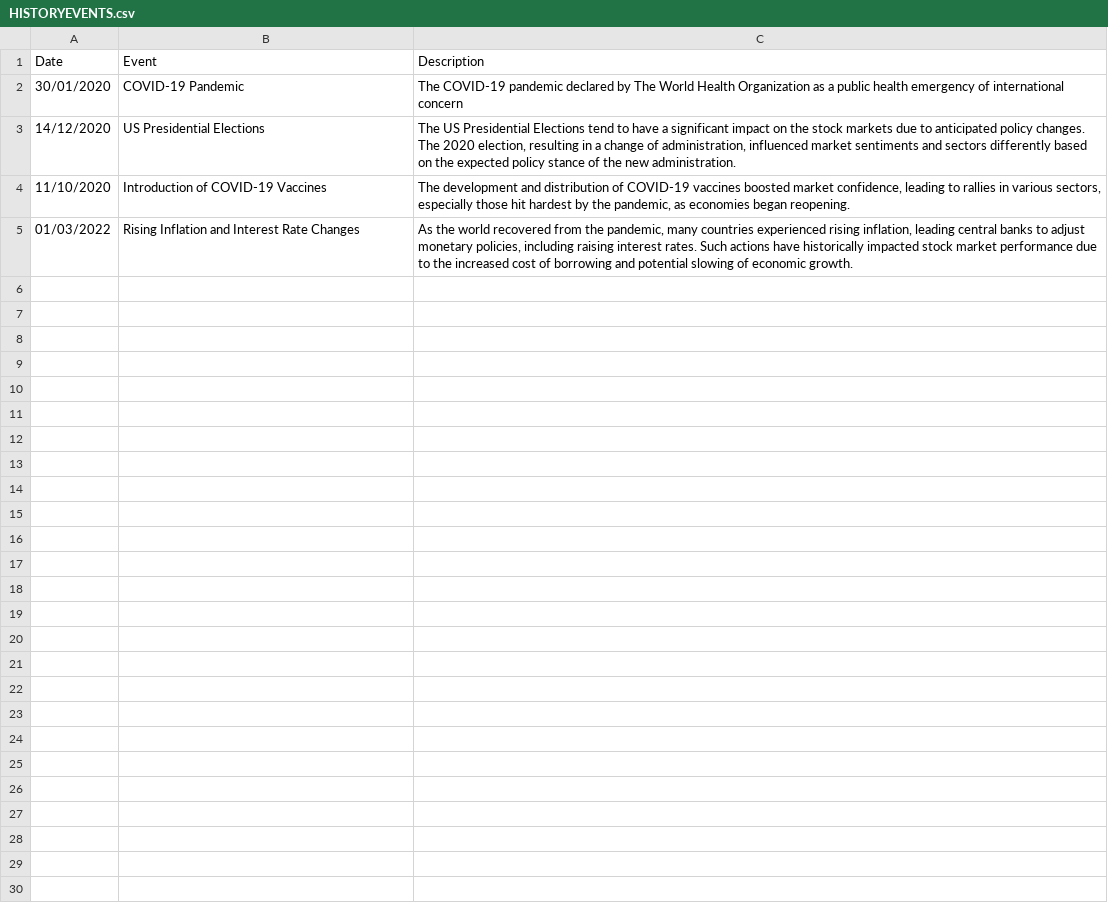
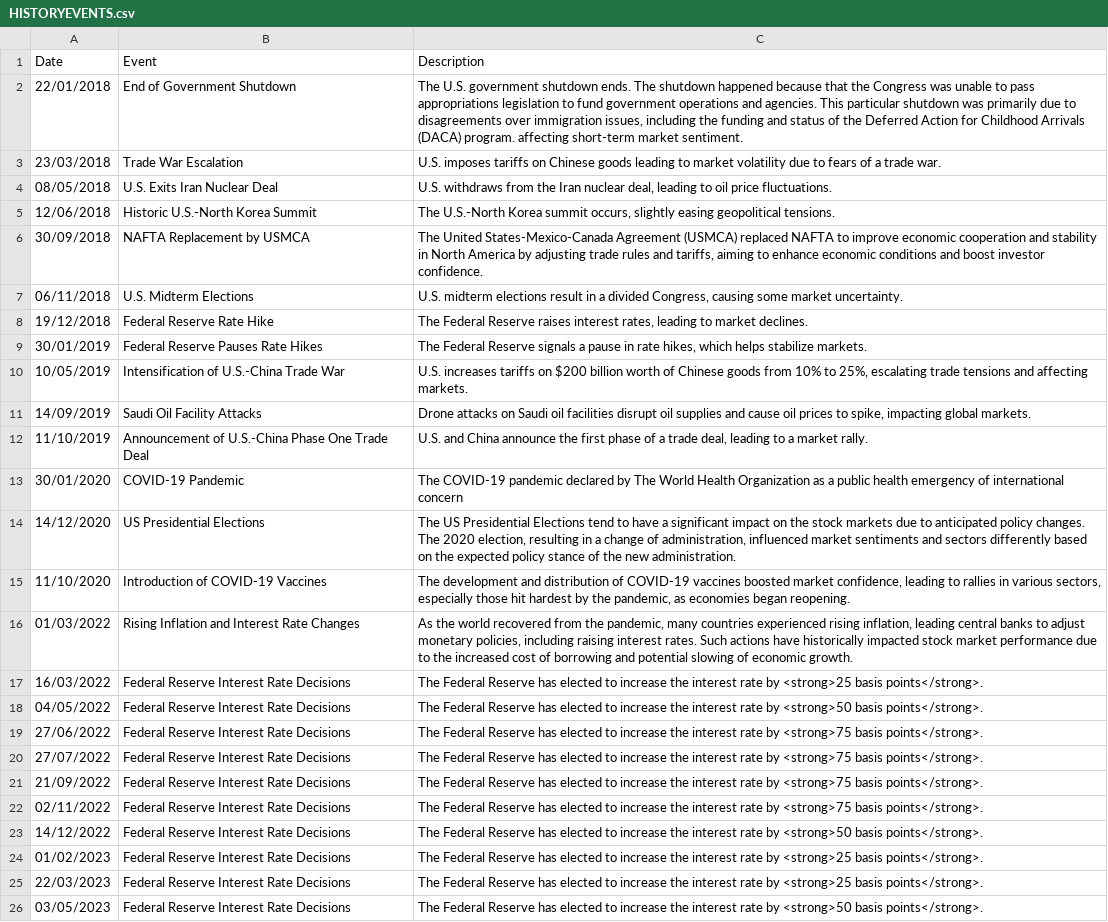
Before and after one commit to OmriCohen15/vis_stock_market_project, a CSV file: src/data/HISTORYEVENTS.csv, drawn as a sheet; the diff names each change by its address in the sheet, - before the commit and + after, or states it on an @@ line.

Commit message:
1. Add font styling to History Events tooltip 2. Edit dateRange to include 3 years or 7 years date ranges (for the sliding window) 3. Add history events data to the CSV

```diff
--- a/src/data/HISTORYEVENTS.csv
+++ b/src/data/HISTORYEVENTS.csv
+row 2: 22/01/2018 | End of Government Shutdown | The U.S. government shutdown ends. The shutdown happened because that the Congress was unable to pass appropriations legislation to fund government operations and agencies. This particular shutdown was primarily due to disagreements over immigration issues, including the funding and status of the Deferred Action for Childhood Arrivals (DACA) program. affecting short-term market sentiment.
+row 3: 23/03/2018 | Trade War Escalation | U.S. imposes tariffs on Chinese goods leading to market volatility due to fears of a trade war.
+row 4: 08/05/2018 | U.S. Exits Iran Nuclear Deal | U.S. withdraws from the Iran nuclear deal, leading to oil price fluctuations.
+row 5: 12/06/2018 | Historic U.S.-North Korea Summit | The U.S.-North Korea summit occurs, slightly easing geopolitical tensions.
+row 6: 30/09/2018 | NAFTA Replacement by USMCA | The United States-Mexico-Canada Agreement (USMCA) replaced NAFTA to improve economic cooperation and stability in North America by adjusting trade rules and tariffs, aiming to enhance economic conditions and boost investor confidence.
+row 7: 06/11/2018 | U.S. Midterm Elections | U.S. midterm elections result in a divided Congress, causing some market uncertainty.
+row 8: 19/12/2018 | Federal Reserve Rate Hike | The Federal Reserve raises interest rates, leading to market declines.
+row 9: 30/01/2019 | Federal Reserve Pauses Rate Hikes | The Federal Reserve signals a pause in rate hikes, which helps stabilize markets.
+row 10: 10/05/2019 | Intensification of U.S.-China Trade War | U.S. increases tariffs on $200 billion worth of Chinese goods from 10% to 25%, escalating trade tensions and affecting markets.
+row 11: 14/09/2019 | Saudi Oil Facility Attacks | Drone attacks on Saudi oil facilities disrupt oil supplies and cause oil prices to spike, impacting global markets.
+row 12: 11/10/2019 | Announcement of U.S.-China Phase One Trade Deal | U.S. and China announce the first phase of a trade deal, leading to a market rally.
+row 17: 16/03/2022 | Federal Reserve Interest Rate Decisions | The Federal Reserve has elected to increase the interest rate by <strong>25 basis points</strong>.
+row 18: 04/05/2022 | Federal Reserve Interest Rate Decisions | The Federal Reserve has elected to increase the interest rate by <strong>50 basis points</strong>.
+row 19: 27/06/2022 | Federal Reserve Interest Rate Decisions | The Federal Reserve has elected to increase the interest rate by <strong>75 basis points</strong>.
+row 20: 27/07/2022 | Federal Reserve Interest Rate Decisions | The Federal Reserve has elected to increase the interest rate by <strong>75 basis points</strong>.
+row 21: 21/09/2022 | Federal Reserve Interest Rate Decisions | The Federal Reserve has elected to increase the interest rate by <strong>75 basis points</strong>.
+row 22: 02/11/2022 | Federal Reserve Interest Rate Decisions | The Federal Reserve has elected to increase the interest rate by <strong>75 basis points</strong>.
+row 23: 14/12/2022 | Federal Reserve Interest Rate Decisions | The Federal Reserve has elected to increase the interest rate by <strong>50 basis points</strong>.
+row 24: 01/02/2023 | Federal Reserve Interest Rate Decisions | The Federal Reserve has elected to increase the interest rate by <strong>25 basis points</strong>.
+row 25: 22/03/2023 | Federal Reserve Interest Rate Decisions | The Federal Reserve has elected to increase the interest rate by <strong>25 basis points</strong>.
+row 26: 03/05/2023 | Federal Reserve Interest Rate Decisions | The Federal Reserve has elected to increase the interest rate by <strong>50 basis points</strong>.
```
Also changed, not shown: 2 other files.
